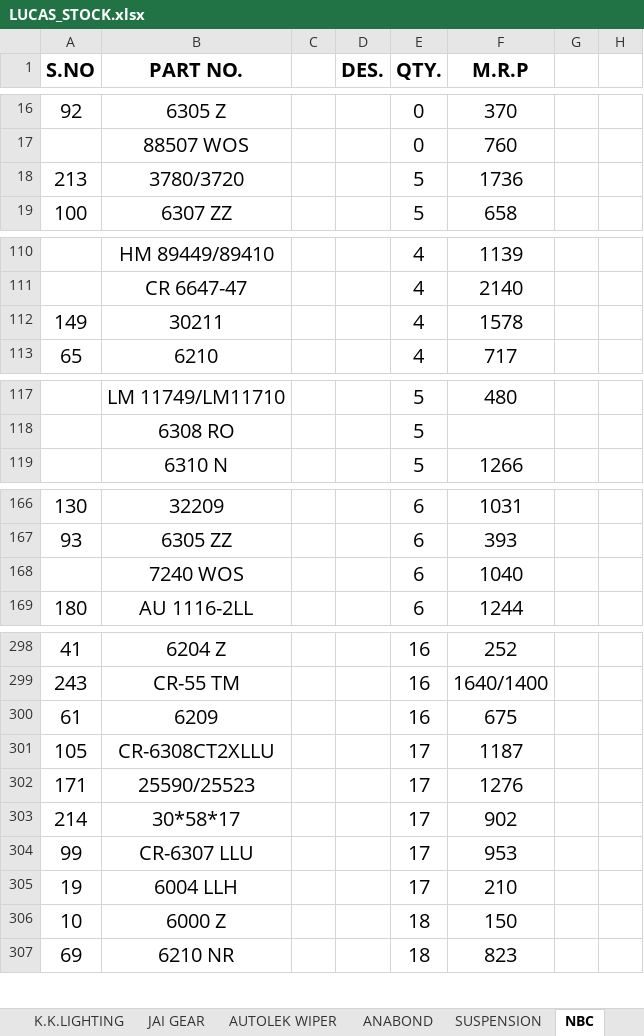
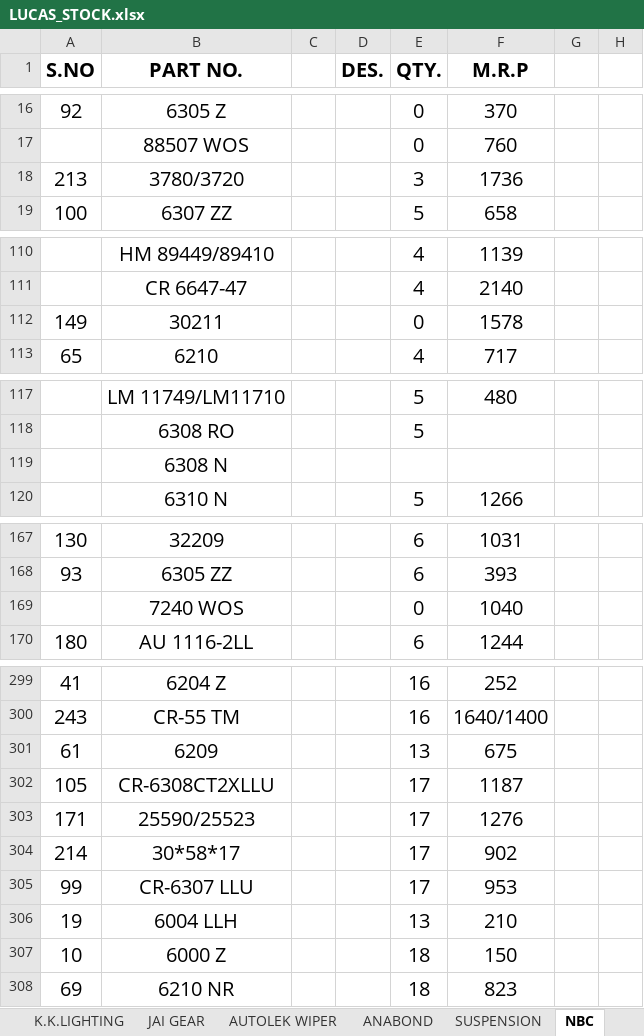
Before and after one commit to piyushh-ai/stock, an Excel workbook: public/LUCAS_STOCK.xlsx, sheet NBC, drawn as a sheet; only a part is shown, gaps mark what is left out; values as stored, in another font and other column widths than the file's, no borders; addresses are those after the commit; the diff covers the shown part only; the diff names each change by its address in the sheet, - before the commit and + after, or states it on an @@ line.

```diff
--- a/public/LUCAS_STOCK.xlsx (sheet NBC)
+++ b/public/LUCAS_STOCK.xlsx (sheet NBC)
-E18 (QTY.): 5
+E18 (QTY.): 3
-E112 (QTY.): 4
+E112 (QTY.): 0
+row 119:  | 6308 N
-E169 (QTY.): 6
+E169 (QTY.): 0
-E301 (QTY.): 16
+E301 (QTY.): 13
-E306 (QTY.): 17
+E306 (QTY.): 13
```
Also changed, not shown: 1 added row and 10 edited cells elsewhere in this sheet, sheet LUCAS AUTO ELECTRIC, sheet AUTOLEK, sheet ASCOT, sheet FENNER BELT, sheet lucas filters, sheet RMP BEARING, 3 more sheets, public/BOSCH_STOCK1.xlsx.
